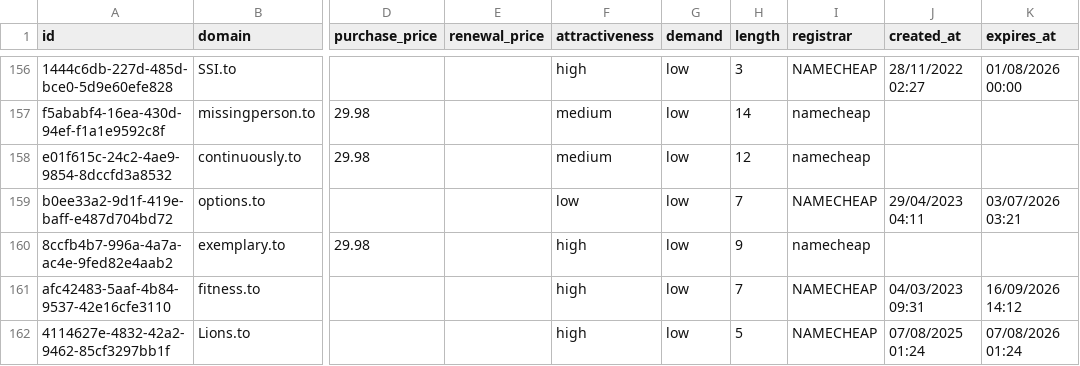
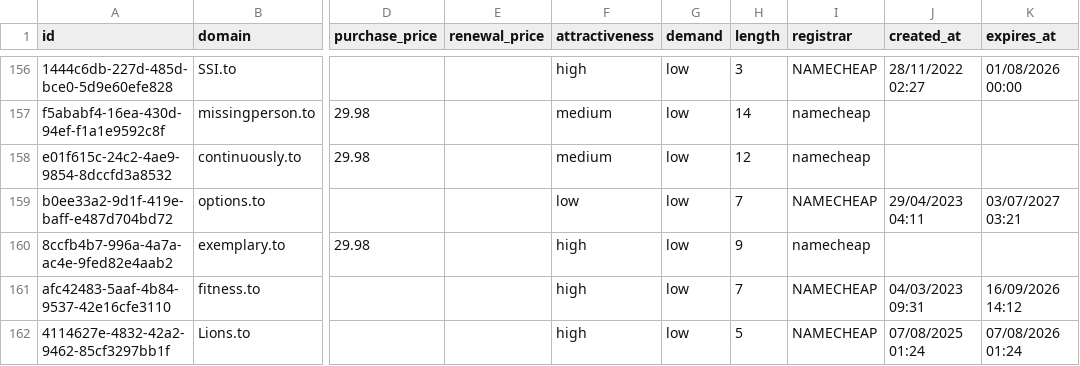
Before and after one commit to UniqueDomains/to-oneword-domains, a CSV file: to.csv, drawn as a sheet; only a part is shown, gaps mark what is left out; the diff names each change by its address in the sheet, - before the commit and + after, or states it on an @@ line.

Commit message:
Domains update

```diff
--- a/to.csv
+++ b/to.csv
-K159 (expires_at): 03/07/2026 03:21
+K159 (expires_at): 03/07/2027 03:21
```
Also changed, not shown: 3 other files.
